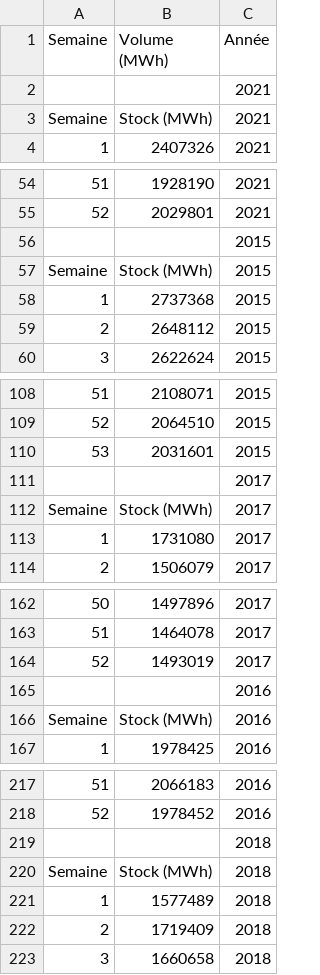
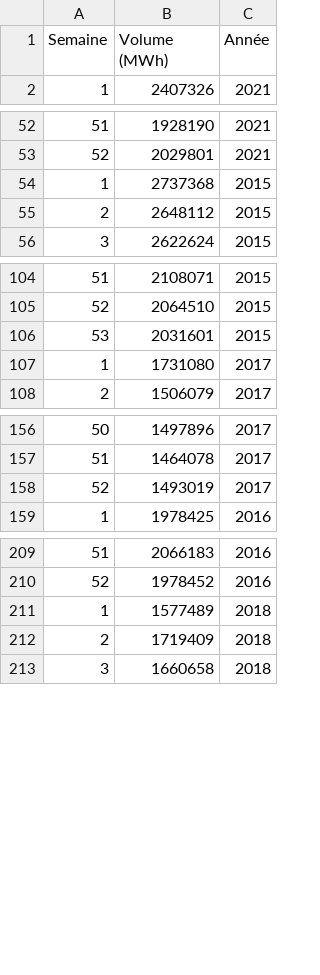
Before and after one commit to St4r4x/24hinnov2024, a CSV file: data_concatenee.csv, drawn as a sheet; only a part is shown, gaps mark what is left out; the diff covers the shown part only; the diff names each change by its address in the sheet, - before the commit and + after, or states it on an @@ line.

```diff
--- a/data_concatenee.csv
+++ b/data_concatenee.csv
-row 2:  |  | 2021
-row 3: Semaine | Stock (MWh) | 2021
-row 56:  |  | 2015
-row 57: Semaine | Stock (MWh) | 2015
-row 111:  |  | 2017
-row 112: Semaine | Stock (MWh) | 2017
-row 165:  |  | 2016
-row 166: Semaine | Stock (MWh) | 2016
-row 219:  |  | 2018
-row 220: Semaine | Stock (MWh) | 2018
```
Also changed, not shown: 8 removed rows elsewhere in this file, data_brut/StockHydraulique_2015.csv, data_brut/StockHydraulique_2016.csv, 9 other files.
